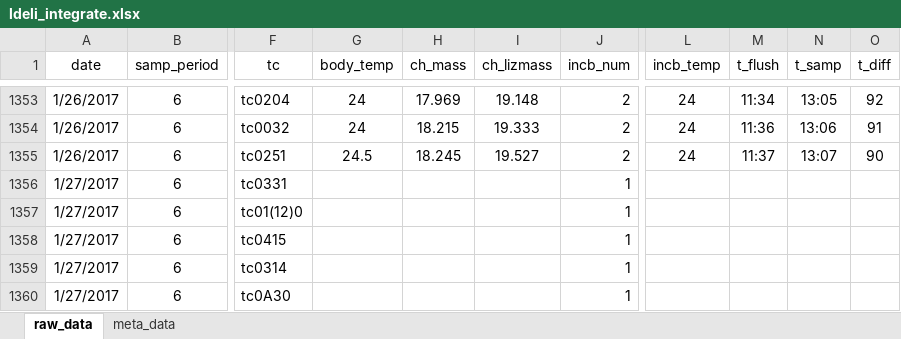
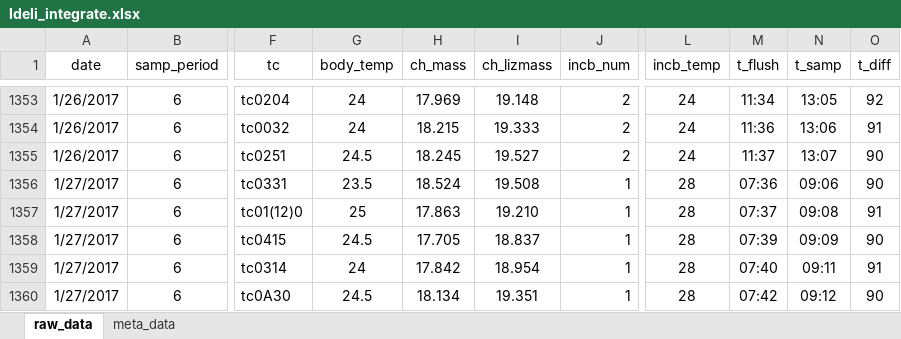
Before and after one commit to daniel1noble/smrrxn, an Excel workbook: data/ldeli_integrate.xlsx, sheet raw_data, drawn as a sheet; only a part is shown, gaps mark what is left out; values as stored, in another font and other column widths than the file's, no borders; the diff covers the shown part only; the diff names each change by its address in the sheet, - before the commit and + after, or states it on an @@ line.

Commit message:
General data entry complete up till 29.01.17

```diff
--- a/data/ldeli_integrate.xlsx (sheet raw_data)
+++ b/data/ldeli_integrate.xlsx (sheet raw_data)
-G1356 (body_temp): (empty)
+G1356 (body_temp): 23.5
-H1356 (ch_mass): (empty)
+H1356 (ch_mass): 18.524
-I1356 (ch_lizmass): (empty)
+I1356 (ch_lizmass): 19.508
-L1356:L1360 (incb_temp): (empty)
+L1356:L1360 (incb_temp): 28
-M1356 (t_flush): (empty)
+M1356 (t_flush): 07:36
-N1356 (t_samp): (empty)
+N1356 (t_samp): 09:06
-O1356 (t_diff): (empty)
+O1356 (t_diff): 90
-G1357 (body_temp): (empty)
+G1357 (body_temp): 25
-H1357 (ch_mass): (empty)
+H1357 (ch_mass): 17.863
-I1357 (ch_lizmass): (empty)
+I1357 (ch_lizmass): 19.210
-M1357 (t_flush): (empty)
+M1357 (t_flush): 07:37
-N1357 (t_samp): (empty)
+N1357 (t_samp): 09:08
-O1357 (t_diff): (empty)
+O1357 (t_diff): 91
-G1358 (body_temp): (empty)
+G1358 (body_temp): 24.5
-H1358 (ch_mass): (empty)
+H1358 (ch_mass): 17.705
-I1358 (ch_lizmass): (empty)
+I1358 (ch_lizmass): 18.837
-M1358 (t_flush): (empty)
+M1358 (t_flush): 07:39
-N1358 (t_samp): (empty)
+N1358 (t_samp): 09:09
-O1358 (t_diff): (empty)
+O1358 (t_diff): 90
-G1359 (body_temp): (empty)
+G1359 (body_temp): 24
-H1359 (ch_mass): (empty)
+H1359 (ch_mass): 17.842
-I1359 (ch_lizmass): (empty)
+I1359 (ch_lizmass): 18.954
-M1359 (t_flush): (empty)
+M1359 (t_flush): 07:40
-N1359 (t_samp): (empty)
+N1359 (t_samp): 09:11
-O1359 (t_diff): (empty)
+O1359 (t_diff): 91
-G1360 (body_temp): (empty)
+G1360 (body_temp): 24.5
-H1360 (ch_mass): (empty)
+H1360 (ch_mass): 18.134
-I1360 (ch_lizmass): (empty)
+I1360 (ch_lizmass): 19.351
-M1360 (t_flush): (empty)
+M1360 (t_flush): 07:42
-N1360 (t_samp): (empty)
+N1360 (t_samp): 09:12
-O1360 (t_diff): (empty)
+O1360 (t_diff): 90
```
Also changed, not shown: 910 edited cells elsewhere in this sheet.
